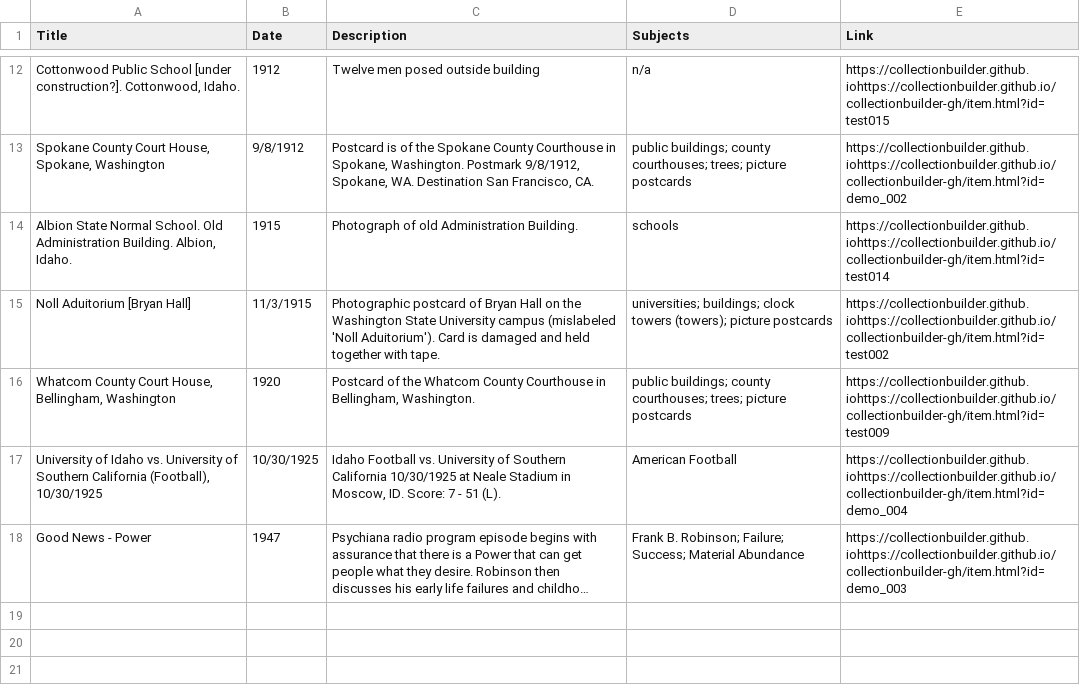
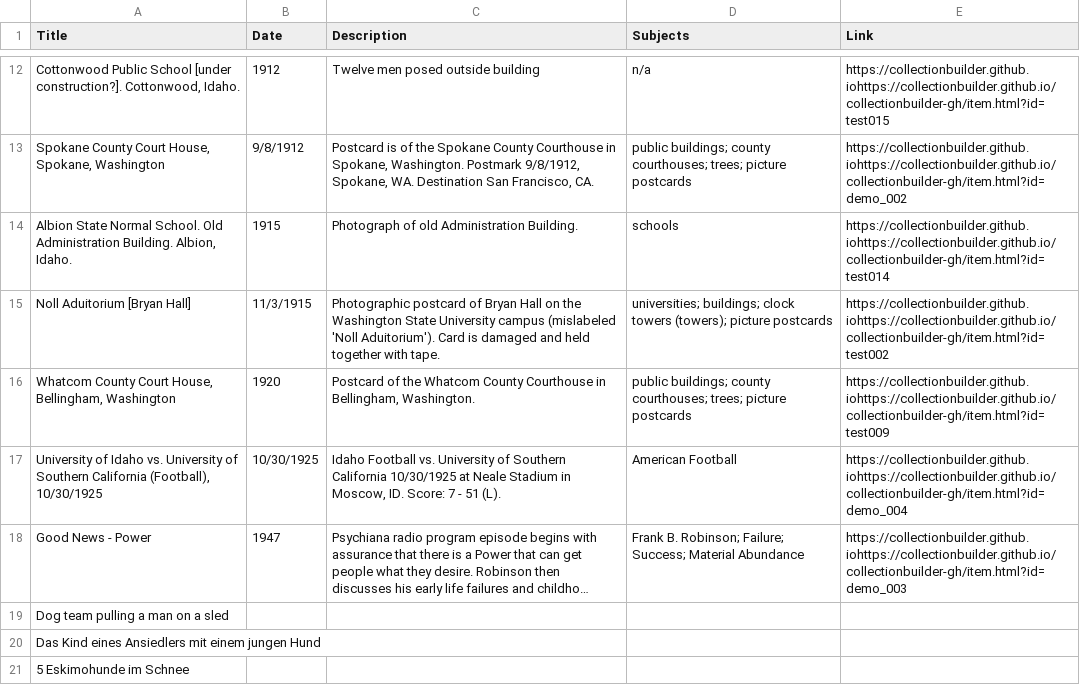
Before and after one commit to chrisdaaz/branching, a CSV file: metadata.csv, drawn as a sheet; only a part is shown, gaps mark what is left out; long unchanged cells end in …; the diff names each change by its address in the sheet, - before the commit and + after, or states it on an @@ line.

Commit message:
edits to titles

```diff
--- a/metadata.csv
+++ b/metadata.csv
+row 19: Dog team pulling a man on a sled
+row 20: Das Kind eines Ansiedlers mit einem jungen Hund
+row 21: 5 Eskimohunde im Schnee
```
